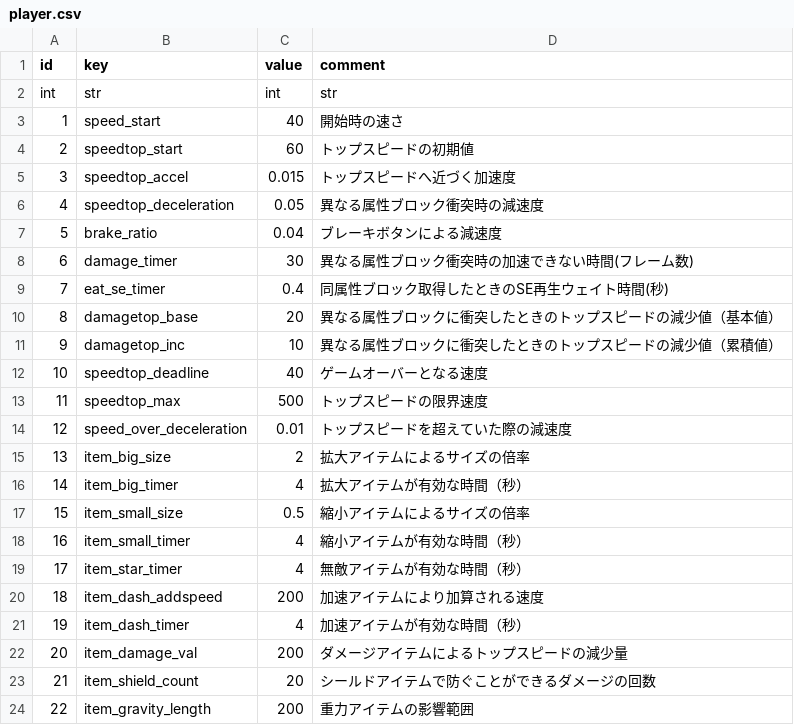
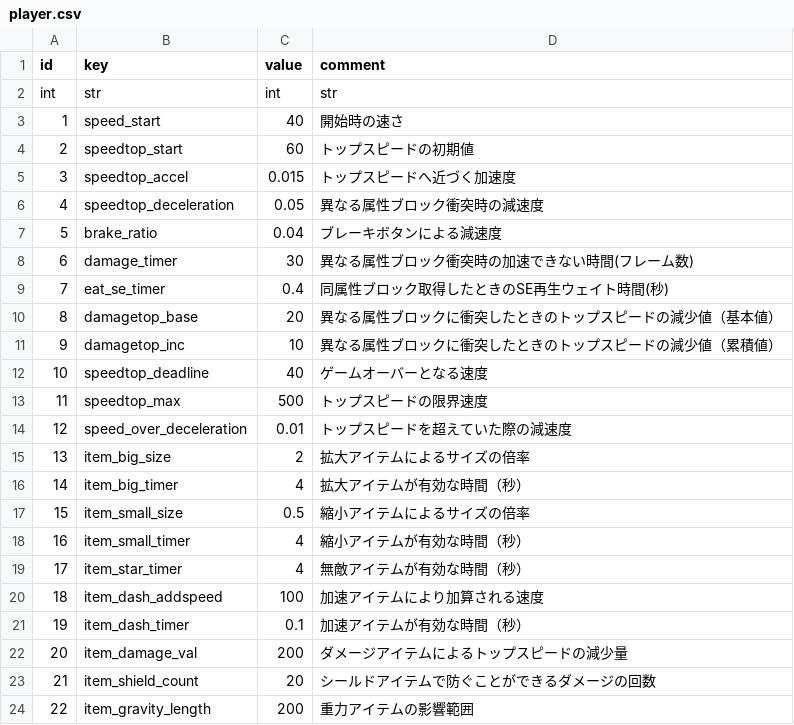
Before and after one commit to syun77/NatsukiBoost3, a CSV file: assets/params/player.csv, drawn as a sheet.

Commit message:
パラメータ調整

```diff
--- a/assets/params/player.csv
+++ b/assets/params/player.csv
@@ -19,4 +19,4 @@ int,str,int,str
 17,item_star_timer,4,無敵アイテムが有効な時間（秒）
-18,item_dash_addspeed,200,加速アイテムにより加算される速度
-19,item_dash_timer,4,加速アイテムが有効な時間（秒）
+18,item_dash_addspeed,100,加速アイテムにより加算される速度
+19,item_dash_timer,0.1,加速アイテムが有効な時間（秒）
 20,item_damage_val,200,ダメージアイテムによるトップスピードの減少量
```
